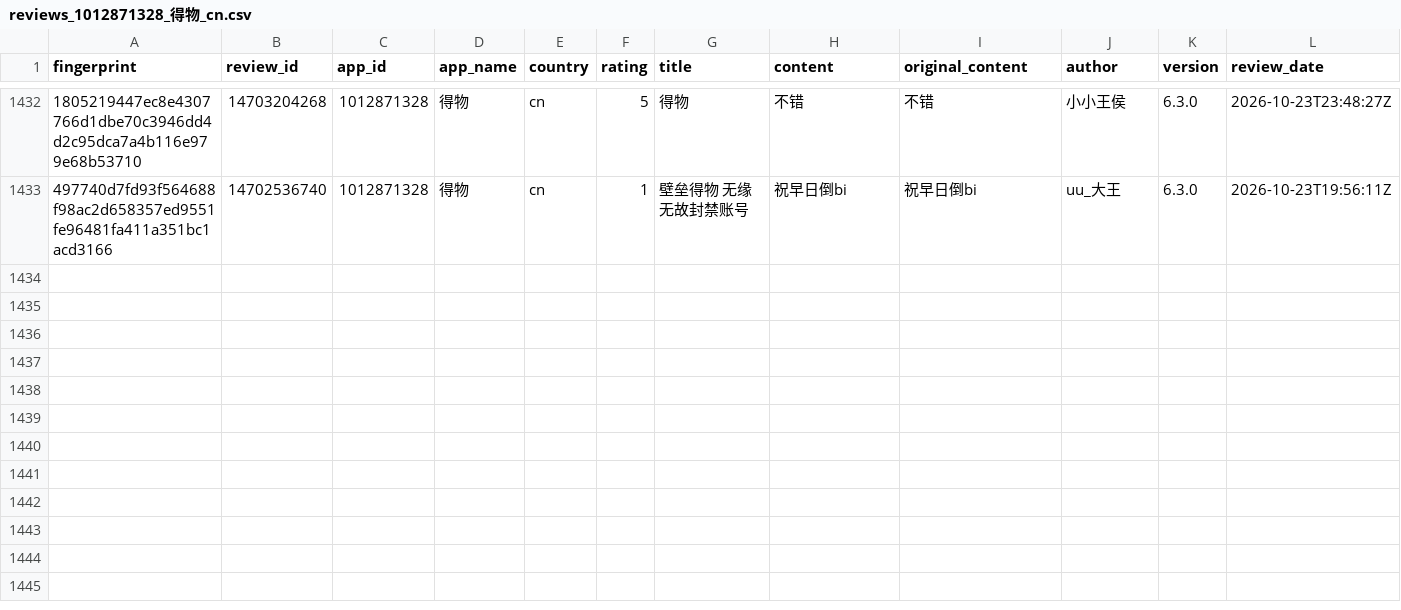
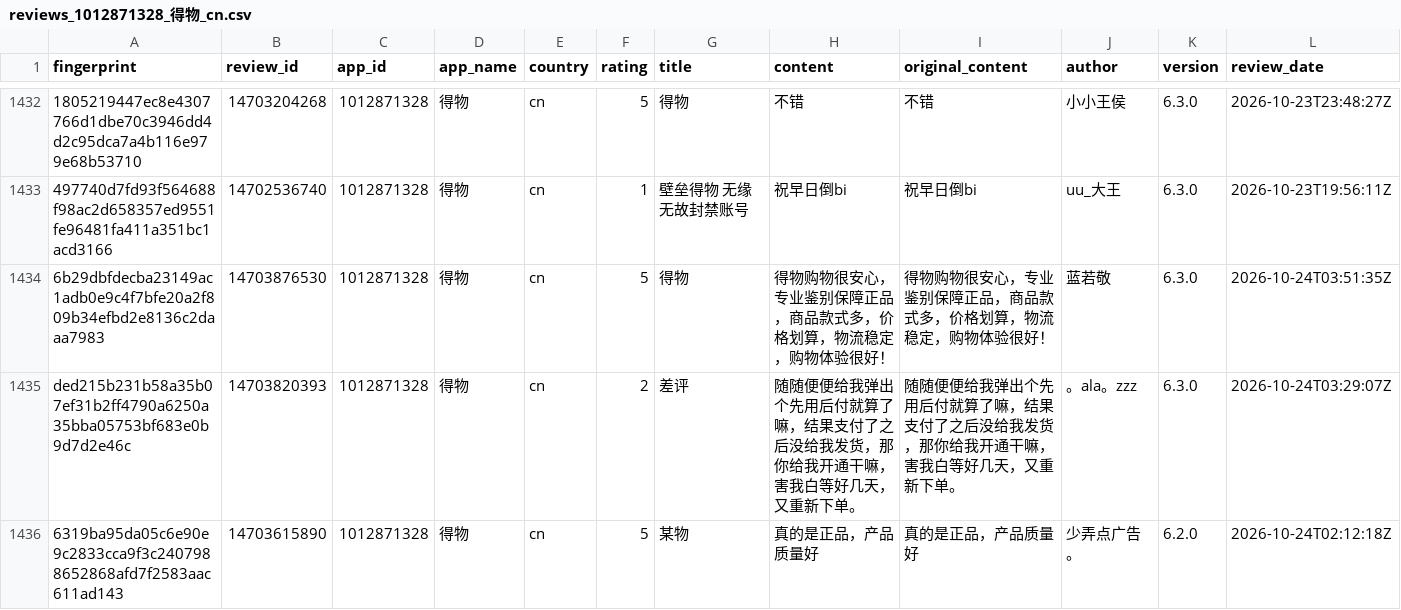
Before and after one commit to pickmiu/appstore-public-data, a CSV file: data/reviews_1012871328_得物_cn.csv, drawn as a sheet; only a part is shown, gaps mark what is left out; rows hold the shown columns only; the diff names each change by its address in the sheet, - before the commit and + after, or states it on an @@ line.

```diff
--- a/data/reviews_1012871328_得物_cn.csv
+++ b/data/reviews_1012871328_得物_cn.csv
+row 1434: 6b29dbfdecba23149ac1adb0e9c4f7bfe20a2f809b34efbd2e8136c2daaa7983 | 14703876530 | 1012871328 | 得物 | cn | 5 | 得物 | 得物购物很安心，专业鉴别保障正品，商品款式多，价格划算，物流稳定，购物体验很好！ | 得物购物很安心，专业鉴别保障正品，商品款式多，价格划算，物流稳定，购物体验很好！ | 蓝若敬 | 6.3.0 | 2026-10-24T03:51:35Z
+row 1435: ded215b231b58a35b07ef31b2ff4790a6250a35bba05753bf683e0b9d7d2e46c | 14703820393 | 1012871328 | 得物 | cn | 2 | 差评 | 随随便便给我弹出个先用后付就算了嘛，结果支付了之后没给我发货，那你给我开通干嘛，害我白等好几天，又重新下单。 | 随随便便给我弹出个先用后付就算了嘛，结果支付了之后没给我发货，那你给我开通干嘛，害我白等好几天，又重新下单。 | 。ala。zzz | 6.3.0 | 2026-10-24T03:29:07Z
+row 1436: 6319ba95da05c6e90e9c2833cca9f3c2407988652868afd7f2583aac611ad143 | 14703615890 | 1012871328 | 得物 | cn | 5 | 某物 | 真的是正品，产品质量好 | 真的是正品，产品质量好 | 少弄点广告。 | 6.2.0 | 2026-10-24T02:12:18Z
```
Also changed, not shown: data/reviews_335187483_Amazon_gb.csv, 6 other files.
